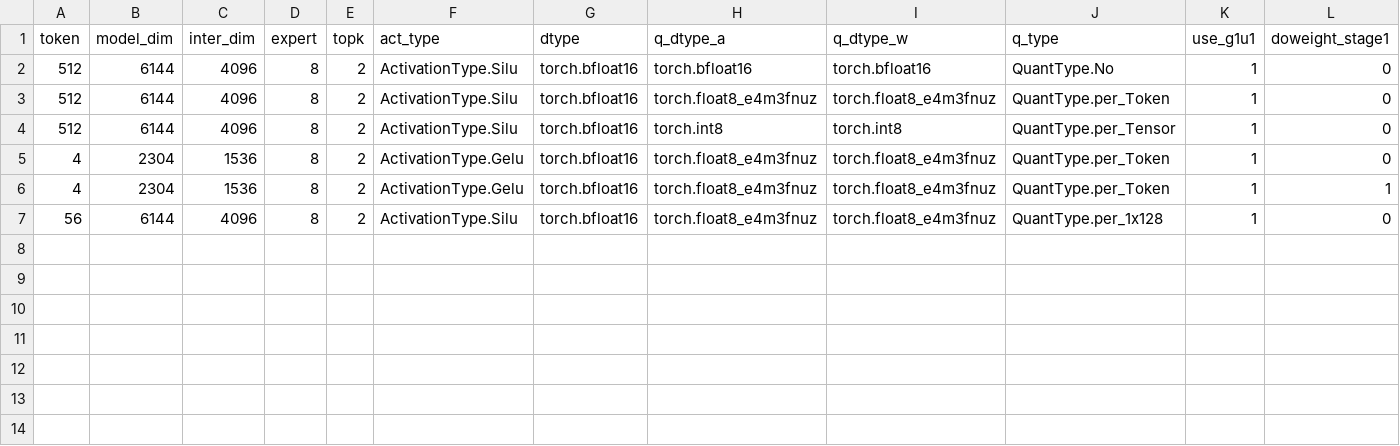
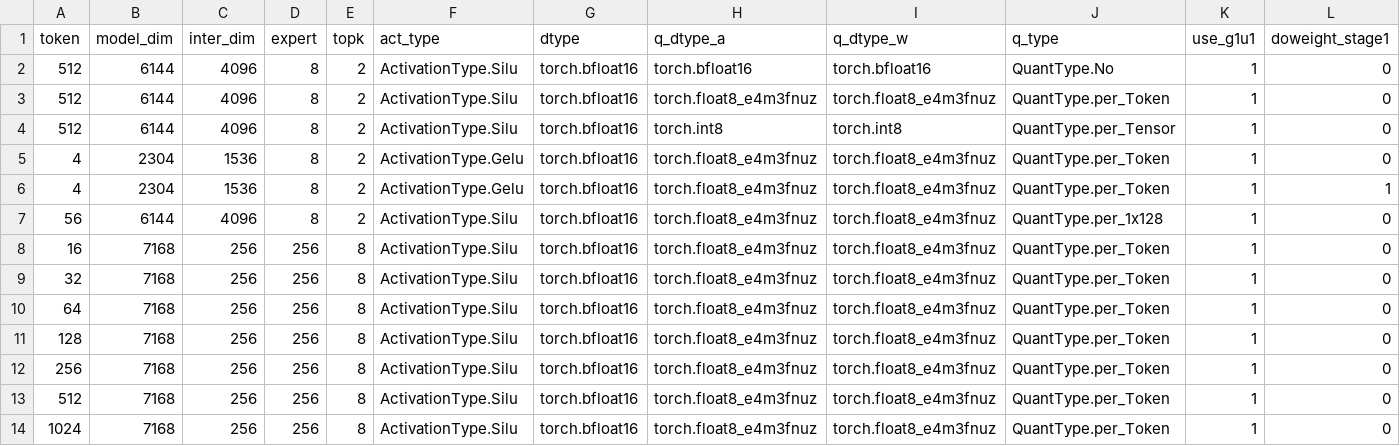
Before and after one commit to lucas-santos-amd/aiter, a CSV file: aiter/configs/untuned_fmoe.csv, drawn as a sheet.

Commit message:
[Bugfix] [Config] Retune ptpc fmoe deepseek-r1 for MI308 (#1418)
* retune ptpc fmoe deepseek-r1

Signed-off-by: tjtanaavllm <tunjian.tan@amd.com>

* fix formatting

Signed-off-by: tjtanaavllm <tunjian.tan@amd.com>

* update tuning config

Signed-off-by: tjtanaavllm <tunjian.tan@amd.com>

---------

Signed-off-by: tjtanaavllm <tunjian.tan@amd.com>
Co-authored-by: yzhou103 <Ying.Zhou2@amd.com>

```diff
--- a/aiter/configs/untuned_fmoe.csv
+++ b/aiter/configs/untuned_fmoe.csv
@@ -7 +7,8 @@ token,model_dim,inter_dim,expert,topk,act_type,dtype,q_dtype_a,q_dtype_w,q_type,
 56,6144,4096,8,2,ActivationType.Silu,torch.bfloat16,torch.float8_e4m3fnuz,torch.float8_e4m3fnuz,QuantType.per_1x128,1,0
+16,7168,256,256,8,ActivationType.Silu,torch.bfloat16,torch.float8_e4m3fnuz,torch.float8_e4m3fnuz,QuantType.per_Token,1,0
+32,7168,256,256,8,ActivationType.Silu,torch.bfloat16,torch.float8_e4m3fnuz,torch.float8_e4m3fnuz,QuantType.per_Token,1,0
+64,7168,256,256,8,ActivationType.Silu,torch.bfloat16,torch.float8_e4m3fnuz,torch.float8_e4m3fnuz,QuantType.per_Token,1,0
+128,7168,256,256,8,ActivationType.Silu,torch.bfloat16,torch.float8_e4m3fnuz,torch.float8_e4m3fnuz,QuantType.per_Token,1,0
+256,7168,256,256,8,ActivationType.Silu,torch.bfloat16,torch.float8_e4m3fnuz,torch.float8_e4m3fnuz,QuantType.per_Token,1,0
+512,7168,256,256,8,ActivationType.Silu,torch.bfloat16,torch.float8_e4m3fnuz,torch.float8_e4m3fnuz,QuantType.per_Token,1,0
+1024,7168,256,256,8,ActivationType.Silu,torch.bfloat16,torch.float8_e4m3fnuz,torch.float8_e4m3fnuz,QuantType.per_Token,1,0
```
Also changed, not shown: aiter/configs/tuned_fmoe.csv, 1 other file.
